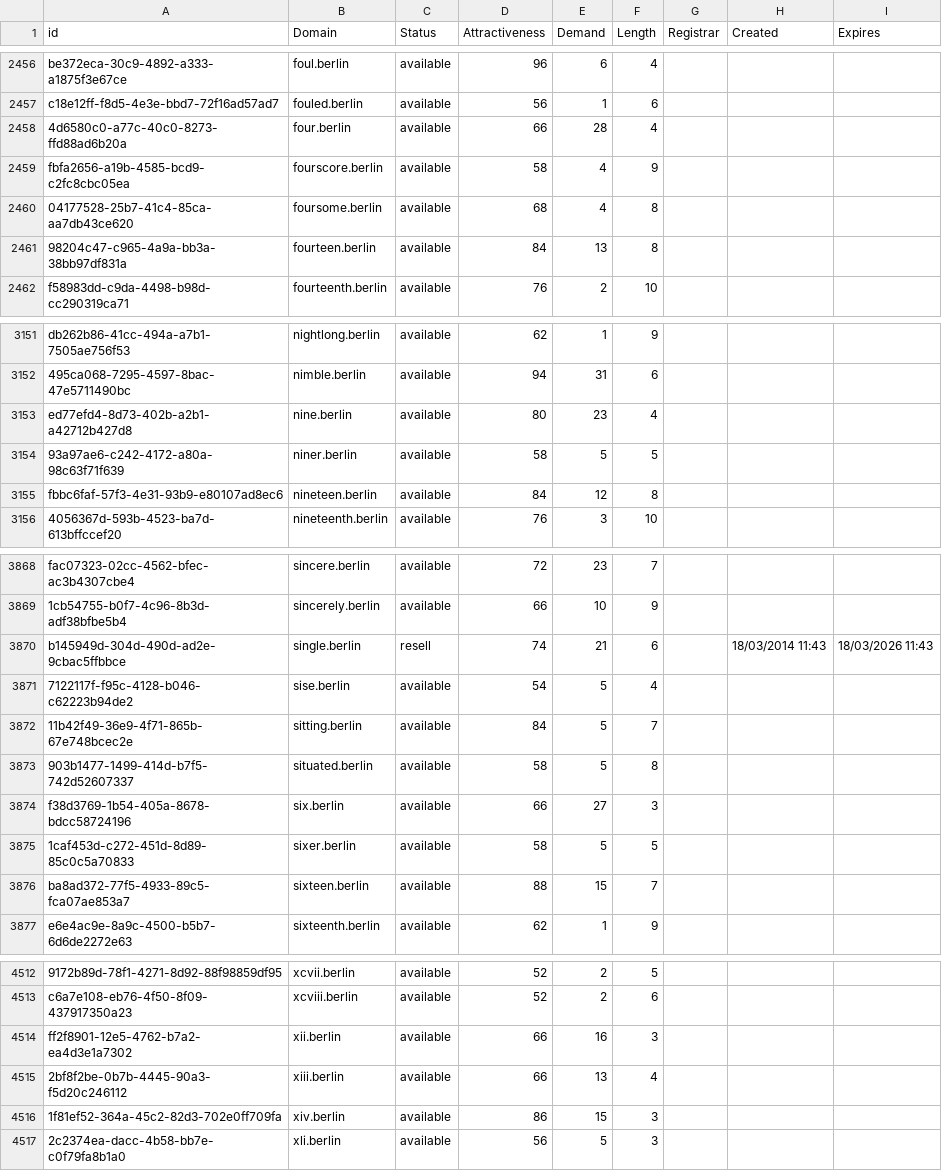
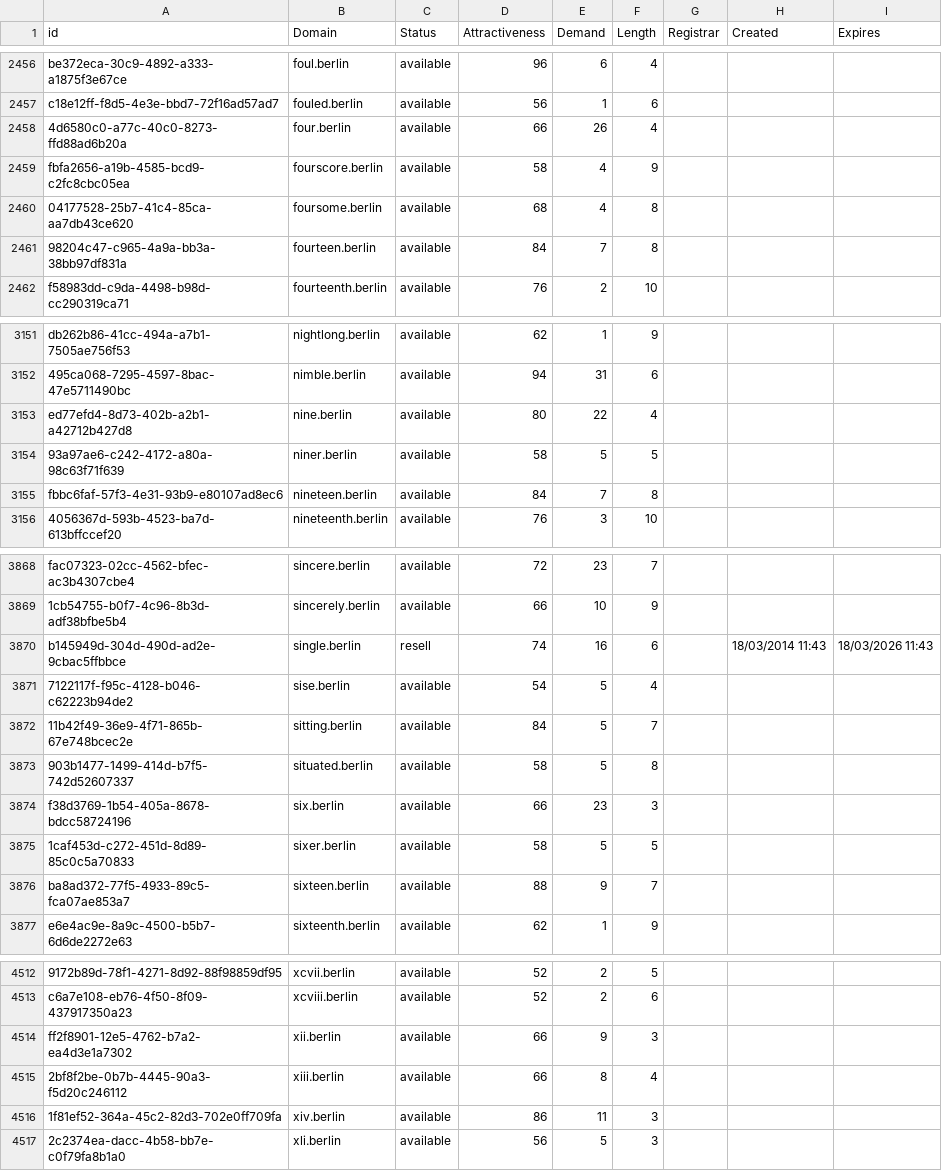
Before and after one commit to UniqueDomains/berlin-oneword-domains, a CSV file: berlin.csv, drawn as a sheet; only a part is shown, gaps mark what is left out; the diff covers the shown part only; the diff names each change by its address in the sheet, - before the commit and + after, or states it on an @@ line.

```diff
--- a/berlin.csv
+++ b/berlin.csv
-E2458 (Demand): 28
+E2458 (Demand): 26
-E2461 (Demand): 13
+E2461 (Demand): 7
-E3153 (Demand): 23
+E3153 (Demand): 22
-E3155 (Demand): 12
+E3155 (Demand): 7
-E3870 (Demand): 21
+E3870 (Demand): 16
-E3874 (Demand): 27
+E3874 (Demand): 23
-E3876 (Demand): 15
+E3876 (Demand): 9
-E4514 (Demand): 16
+E4514 (Demand): 9
-E4515 (Demand): 13
+E4515 (Demand): 8
-E4516 (Demand): 15
+E4516 (Demand): 11
```
Also changed, not shown: 30 edited cells elsewhere in this file, 2 other files.
